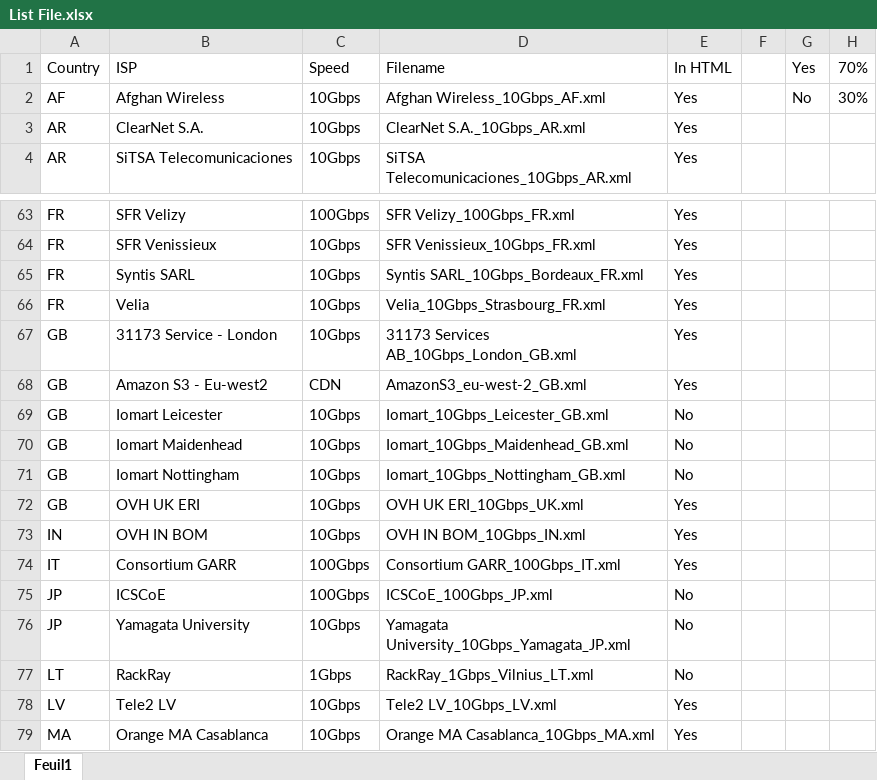
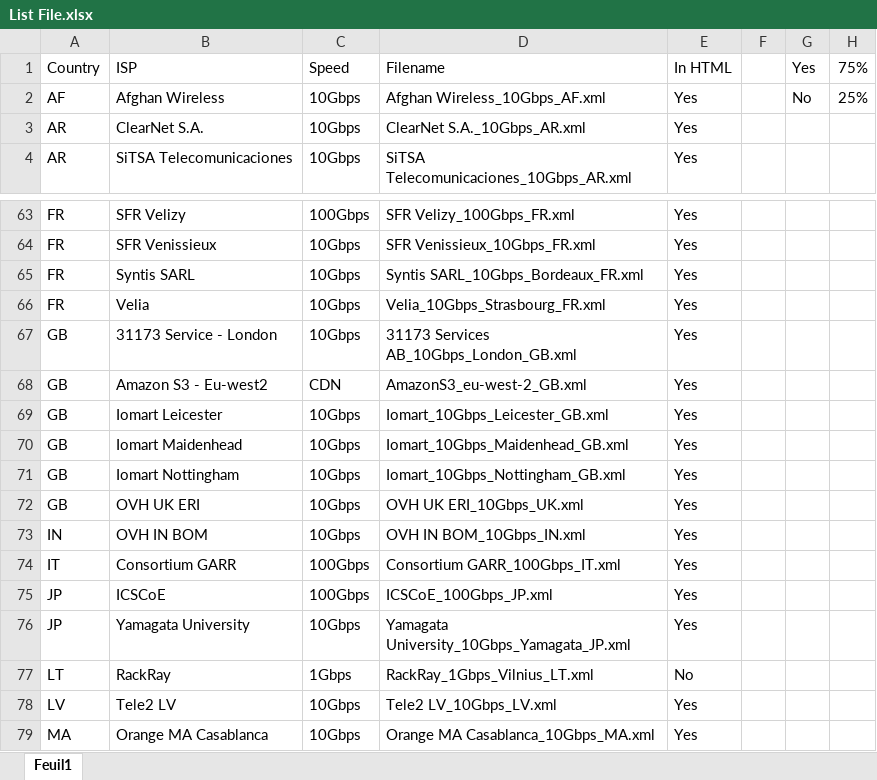
Before and after one commit to francisuk1989/script-nsg, an Excel workbook: httpget/List File.xlsx, sheet Feuil1, drawn as a sheet; only a part is shown, gaps mark what is left out; values as stored, in another font and other column widths than the file's, no borders; charts and pictures and conditional formats not drawn; the diff names each change by its address in the sheet, - before the commit and + after, or states it on an @@ line.

```diff
--- a/httpget/List File.xlsx (sheet Feuil1)
+++ b/httpget/List File.xlsx (sheet Feuil1)
-H1: 70%
+H1: 75%
-H2: 30%
+H2: 25%
-E69:E71: No
+E69:E71: Yes
-E75:E76: No
+E75:E76: Yes
```
Also changed, not shown: charts or pictures, 2 other files.
